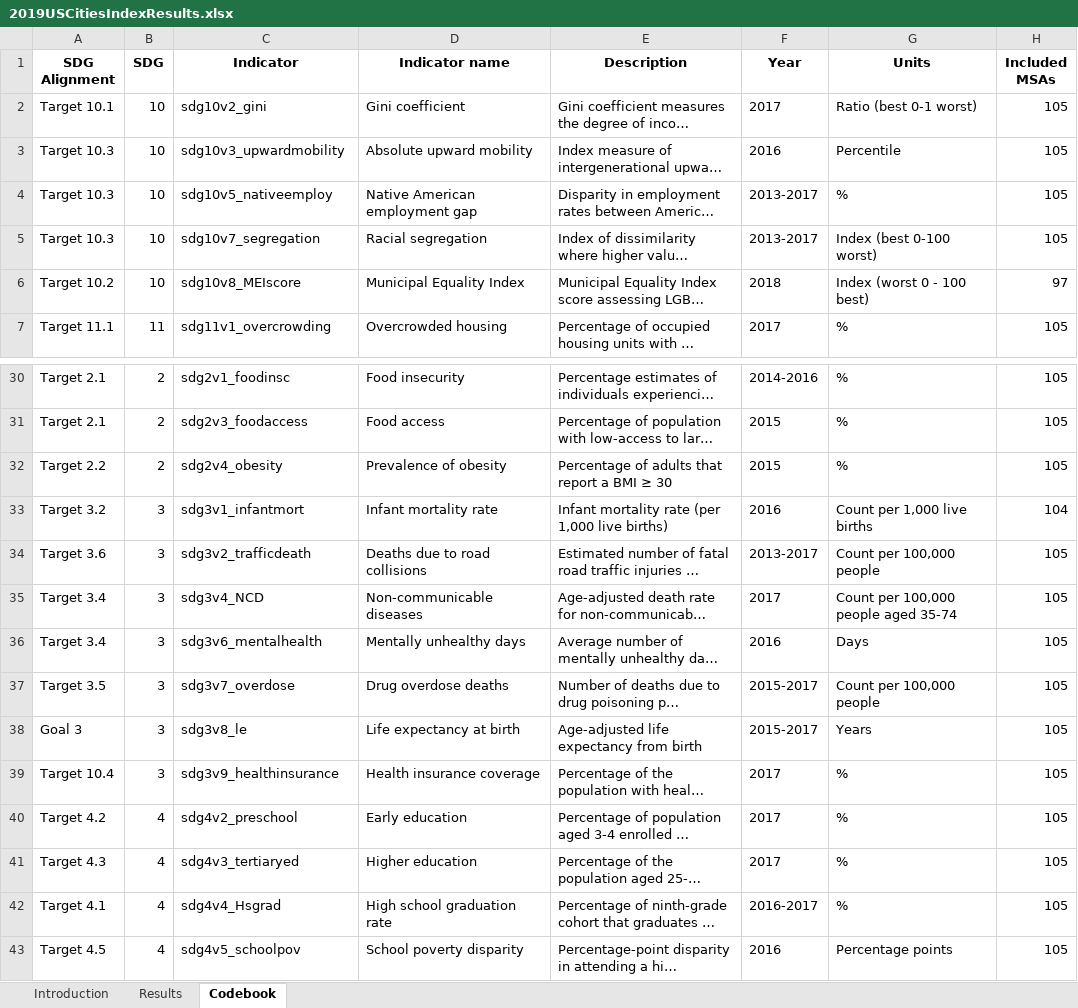
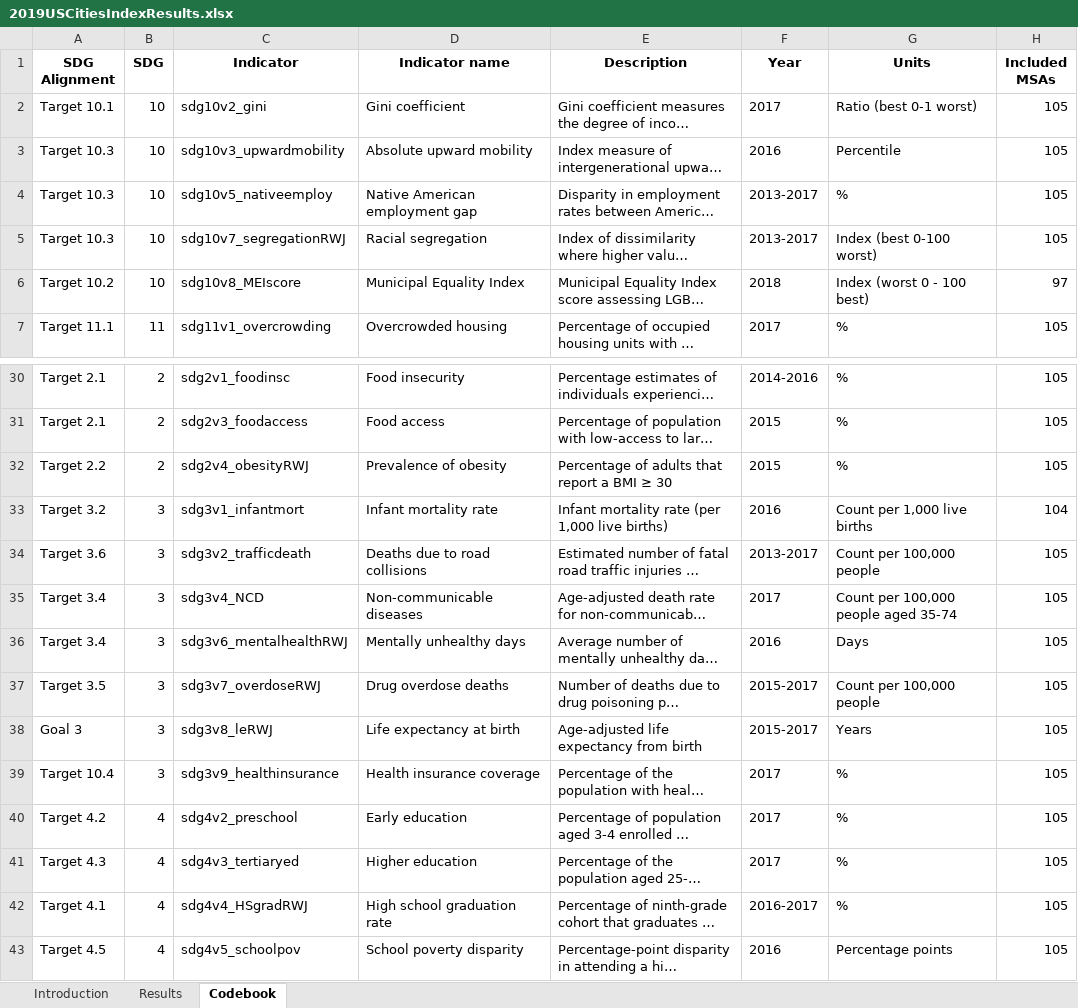
Before and after one commit to bajabaq/stthaddeus-sustainable, an Excel workbook: data/2019USCitiesIndexResults.xlsx, sheet Codebook, drawn as a sheet; only a part is shown, gaps mark what is left out; long unchanged cells end in …; values as stored, in another font and other column widths than the file's, no borders; the diff names each change by its address in the sheet, - before the commit and + after, or states it on an @@ line.

Commit message:
cleaned up code reading so fast and restored orginal data file

```diff
--- a/data/2019USCitiesIndexResults.xlsx (sheet Codebook)
+++ b/data/2019USCitiesIndexResults.xlsx (sheet Codebook)
-C5 (Indicator): sdg10v7_segregation
+C5 (Indicator): sdg10v7_segregationRWJ
-C32 (Indicator): sdg2v4_obesity
+C32 (Indicator): sdg2v4_obesityRWJ
-C36 (Indicator): sdg3v6_mentalhealth
+C36 (Indicator): sdg3v6_mentalhealthRWJ
-C37 (Indicator): sdg3v7_overdose
+C37 (Indicator): sdg3v7_overdoseRWJ
-C38 (Indicator): sdg3v8_le
+C38 (Indicator): sdg3v8_leRWJ
-C42 (Indicator): sdg4v4_Hsgrad
+C42 (Indicator): sdg4v4_HSgradRWJ
```
Also changed, not shown: charts or pictures, 1 other file.
